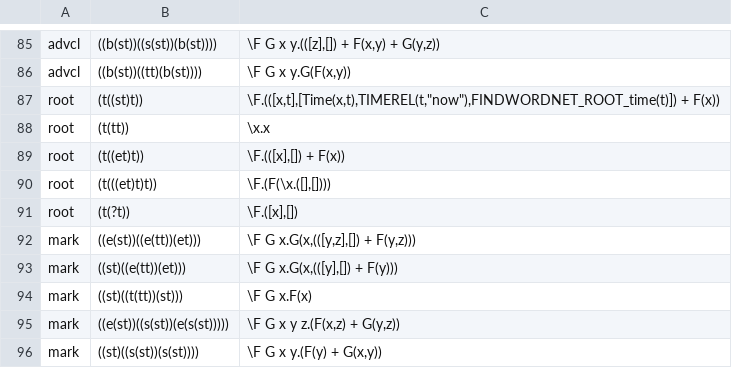
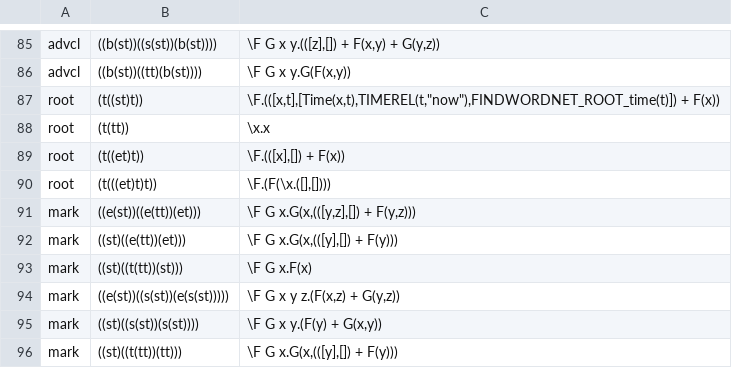
Before and after one commit to McGill-NLP/ud-to-meaning, a CSV file: reldenotations.csv, drawn as a sheet; only a part is shown, gaps mark what is left out; the shorter side is filled out with more unchanged rows.

Commit message:
move the cop-out that puts an extra tiny meaning from reldenotations to pmbparsing

```diff
--- a/reldenotations.csv
+++ b/reldenotations.csv
@@ -90,3 +90,2 @@ root	(t((et)t))	\F.(([x],[]) + F(x))
 root	(t(((et)t)t))	\F.(F(\x.([],[])))
-root	(t(?t))	\F.([x],[])
 mark	((e(st))((e(tt))(et)))	\F G x.G(x,(([y,z],[]) + F(y,z)))
```
Also changed, not shown: 1 other file.
